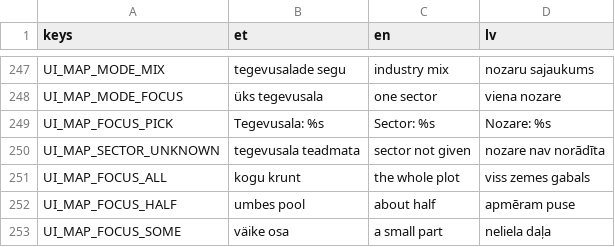
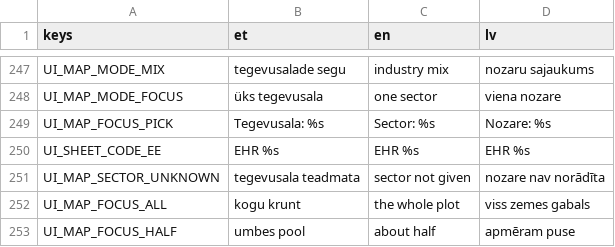
Before and after one commit to livenson/vakuraamat, a CSV file: assets/i18n/strings.csv, drawn as a sheet; only a part is shown, gaps mark what is left out; the shorter side is filled out with more unchanged rows; the diff names each change by its address in the sheet, - before the commit and + after, or states it on an @@ line.

Commit message:
Countries as data, runtime side: assets/data/countries/<id>.json describes each country the game knows (outline, coverage box, address search, where a plot's older photographs come from - a WMS with a layer list per campaign or the tile's own cut files -, the report's register and map links, the building-code pattern and the sheet's strings, how a refined pack shows) and Countries (scripts/world/countries.gd) answers by pack, tile meta or building code. The reporter, the plot history, the locator's search, coverage and refine check, the register sheet and the menu map read the descriptors; no script names Estonia or Latvia. The Estonian tile meta now records its country. countries_test pins both descriptors: files and strings exist, 9- and 14-digit building codes resolve, Rīga and Pirita resolve, Rīga's history is the tile's, Pirita's the WMS's

```diff
--- a/assets/i18n/strings.csv
+++ b/assets/i18n/strings.csv
+row 250: UI_SHEET_CODE_EE | EHR %s | EHR %s | EHR %s
```
Also changed, not shown: 16 other files.
